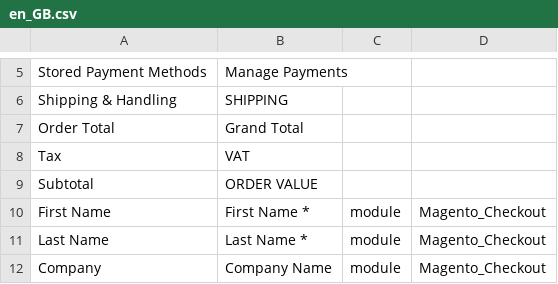
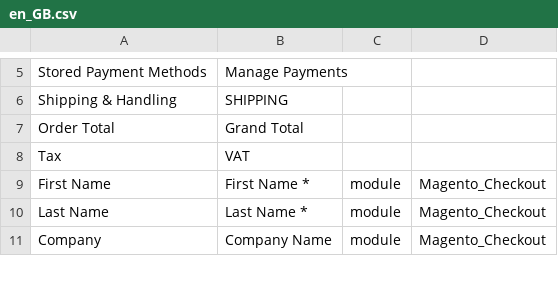
Before and after one commit to AllureInc/EarthSquared, a CSV file: app/design/frontend/Earthsquared/default/i18n/en_GB.csv, drawn as a sheet; only a part is shown, gaps mark what is left out; the diff names each change by its address in the sheet, - before the commit and + after, or states it on an @@ line.

Commit message:
added order attributes to invoice and order pdf, change order value to subtotal -- 26-10-2020

```diff
--- a/app/design/frontend/Earthsquared/default/i18n/en_GB.csv
+++ b/app/design/frontend/Earthsquared/default/i18n/en_GB.csv
-row 9: Subtotal | ORDER VALUE
```
Also changed, not shown: app/design/frontend/Earthsquared/trade/i18n/en_GB.csv, 8 other files.
